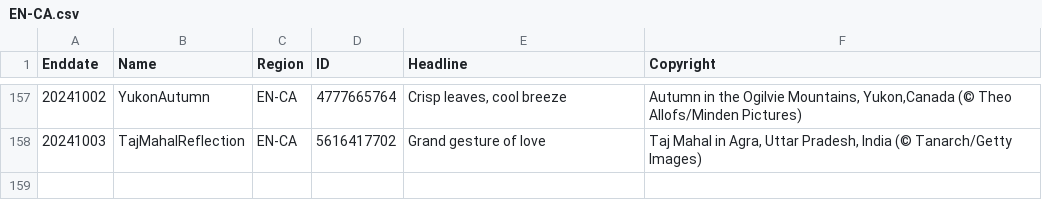
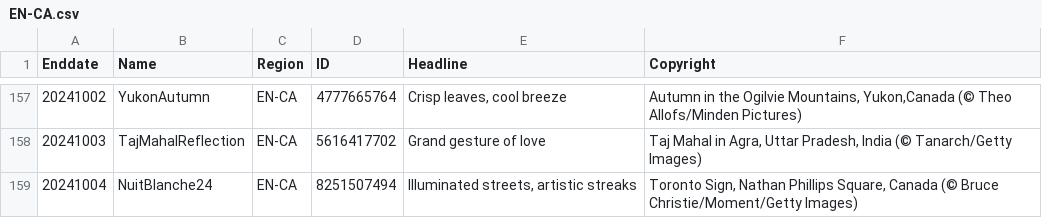
Before and after one commit to tauyoungsama/imageArchive, a CSV file: metadata/EN-CA.csv, drawn as a sheet; only a part is shown, gaps mark what is left out; the diff names each change by its address in the sheet, - before the commit and + after, or states it on an @@ line.

```diff
--- a/metadata/EN-CA.csv
+++ b/metadata/EN-CA.csv
+row 159: 20241004 | NuitBlanche24 | EN-CA | 8251507494 | Illuminated streets, artistic streaks | Toronto Sign, Nathan Phillips Square, Canada (© Bruce Christie/Moment/Getty Images)
```
Also changed, not shown: metadata/EN-US.csv, metadata/FR-FR.csv, 10 other files.
